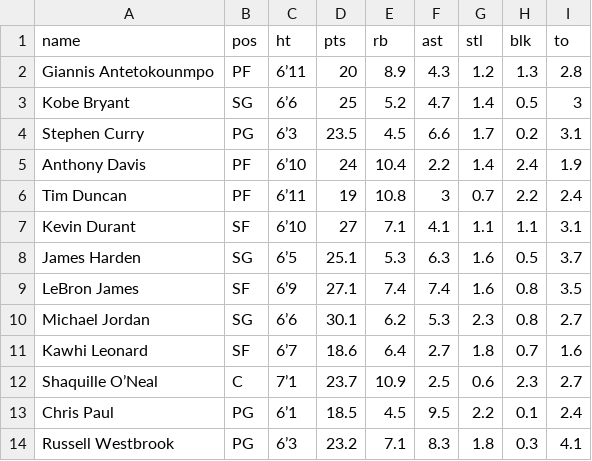
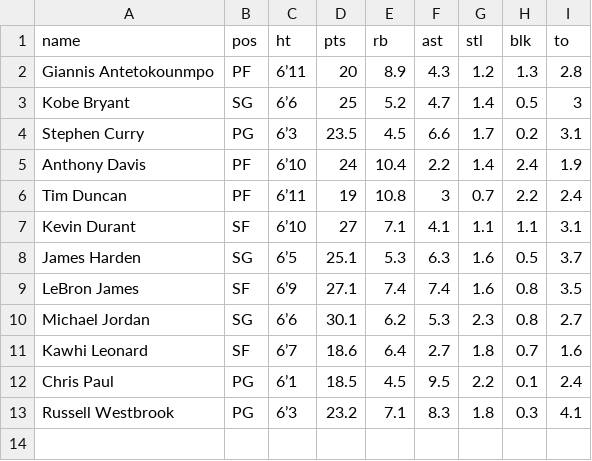
Before and after one commit to aydreeyun/heatcheck, a CSV file: src/data/career.csv, drawn as a sheet; the diff names each change by its address in the sheet, - before the commit and + after, or states it on an @@ line.

```diff
--- a/src/data/career.csv
+++ b/src/data/career.csv
-row 12: Shaquille O’Neal | C | 7’1 | 23.7 | 10.9 | 2.5 | 0.6 | 2.3 | 2.7
```
Also changed, not shown: 21 other files.
